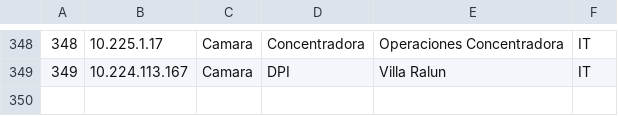
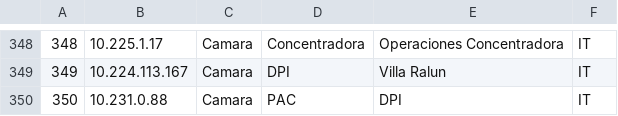
Before and after one commit to Donkami04/sistema-dcs, a CSV file: Importaciones/data_devices.csv, drawn as a sheet; only a part is shown, gaps mark what is left out; the diff names each change by its address in the sheet, - before the commit and + after, or states it on an @@ line.

```diff
--- a/Importaciones/data_devices.csv
+++ b/Importaciones/data_devices.csv
+row 350: 350 | 10.231.0.88 | Camara | PAC | DPI | IT
```
Also changed, not shown: 19 other files.
